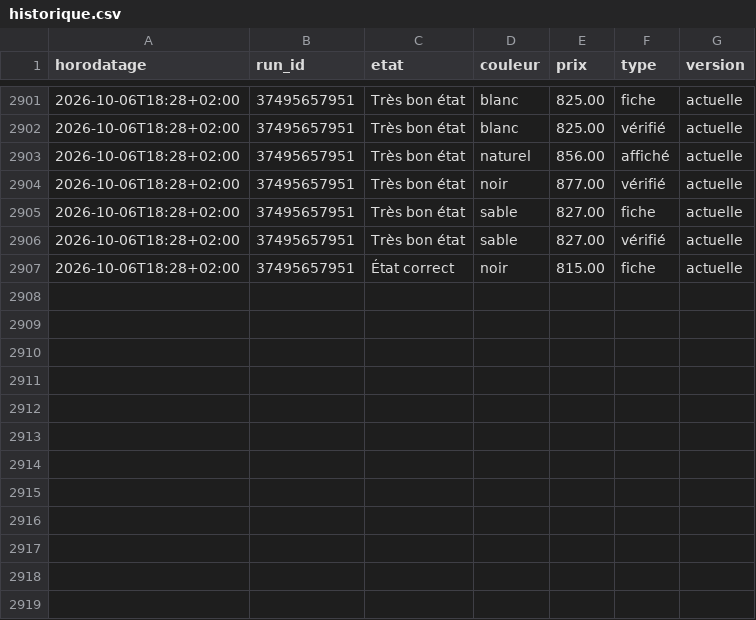
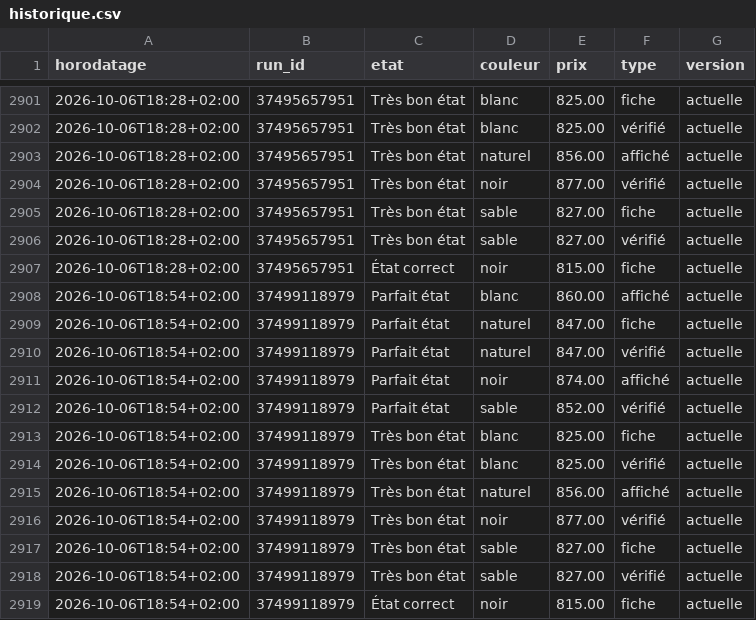
Before and after one commit to al37hajj/veille-backmarket, a CSV file: historique.csv, drawn as a sheet; only a part is shown, gaps mark what is left out; the diff names each change by its address in the sheet, - before the commit and + after, or states it on an @@ line.

```diff
--- a/historique.csv
+++ b/historique.csv
+row 2908: 2026-10-06T18:54+02:00 | 37499118979 | Parfait état | blanc | 860.00 | affiché | actuelle
+row 2909: 2026-10-06T18:54+02:00 | 37499118979 | Parfait état | naturel | 847.00 | fiche | actuelle
+row 2910: 2026-10-06T18:54+02:00 | 37499118979 | Parfait état | naturel | 847.00 | vérifié | actuelle
+row 2911: 2026-10-06T18:54+02:00 | 37499118979 | Parfait état | noir | 874.00 | affiché | actuelle
+row 2912: 2026-10-06T18:54+02:00 | 37499118979 | Parfait état | sable | 852.00 | vérifié | actuelle
+row 2913: 2026-10-06T18:54+02:00 | 37499118979 | Très bon état | blanc | 825.00 | fiche | actuelle
+row 2914: 2026-10-06T18:54+02:00 | 37499118979 | Très bon état | blanc | 825.00 | vérifié | actuelle
+row 2915: 2026-10-06T18:54+02:00 | 37499118979 | Très bon état | naturel | 856.00 | affiché | actuelle
+row 2916: 2026-10-06T18:54+02:00 | 37499118979 | Très bon état | noir | 877.00 | vérifié | actuelle
+row 2917: 2026-10-06T18:54+02:00 | 37499118979 | Très bon état | sable | 827.00 | fiche | actuelle
+row 2918: 2026-10-06T18:54+02:00 | 37499118979 | Très bon état | sable | 827.00 | vérifié | actuelle
+row 2919: 2026-10-06T18:54+02:00 | 37499118979 | État correct | noir | 815.00 | fiche | actuelle
```
